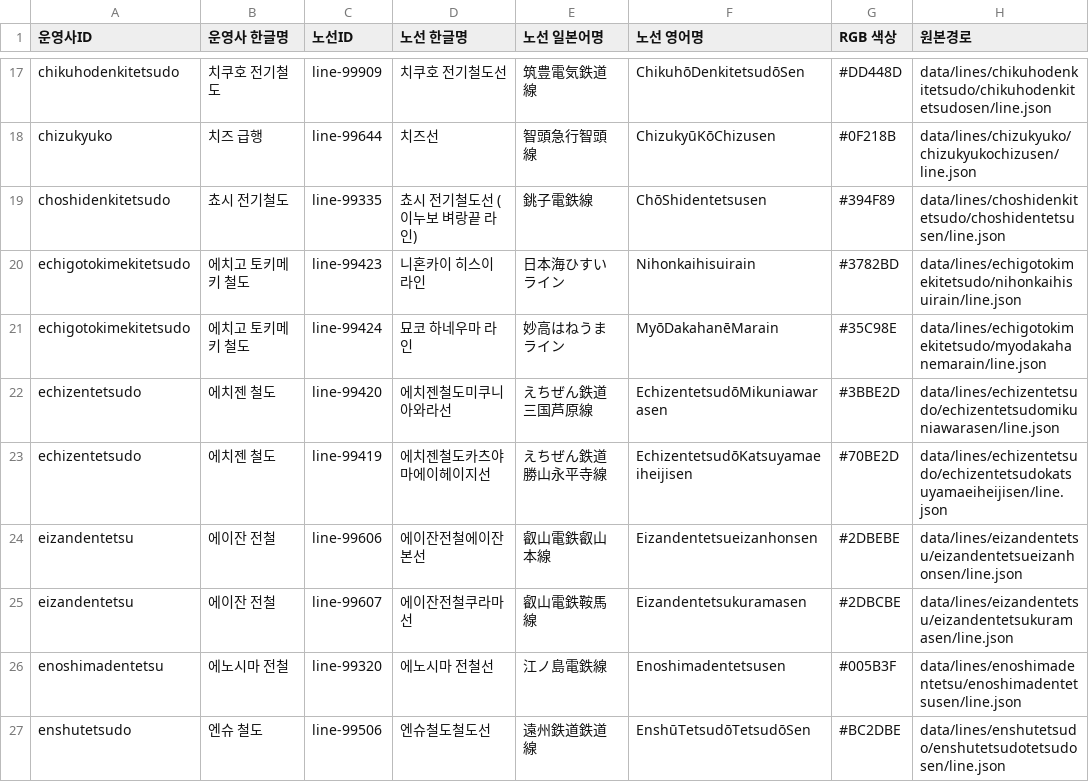
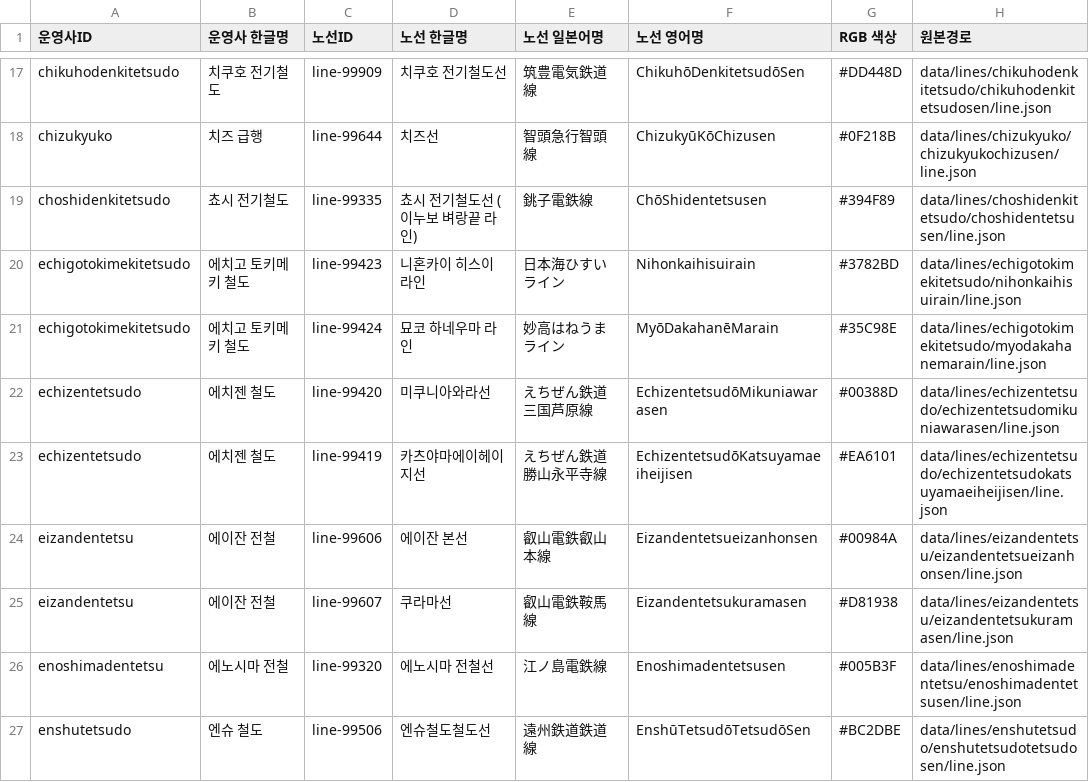
Before and after one commit to s3h0726/SUBTYPE, a CSV file: reports/korean-names/lines.csv, drawn as a sheet; only a part is shown, gaps mark what is left out.

```diff
--- a/reports/korean-names/lines.csv
+++ b/reports/korean-names/lines.csv
@@ -21,6 +21,6 @@
 "echigotokimekitetsudo","에치고 토키메키 철도","line-99424","묘코 하네우마 라인","妙高はねうまライン","MyōDakahanēMarain","#35C98E","data/lines/echigotokimekitetsudo/myodakahanemarain/line.json"
-"echizentetsudo","에치젠 철도","line-99420","에치젠철도미쿠니아와라선","えちぜん鉄道三国芦原線","EchizentetsudōMikuniawarasen","#3BBE2D","data/lines/echizentetsudo/echizentetsudomikuniawarasen/line.json"
-"echizentetsudo","에치젠 철도","line-99419","에치젠철도카츠야마에이헤이지선","えちぜん鉄道勝山永平寺線","EchizentetsudōKatsuyamaeiheijisen","#70BE2D","data/lines/echizentetsudo/echizentetsudokatsuyamaeiheijisen/line.json"
-"eizandentetsu","에이잔 전철","line-99606","에이잔전철에이잔본선","叡山電鉄叡山本線","Eizandentetsueizanhonsen","#2DBEBE","data/lines/eizandentetsu/eizandentetsueizanhonsen/line.json"
-"eizandentetsu","에이잔 전철","line-99607","에이잔전철쿠라마선","叡山電鉄鞍馬線","Eizandentetsukuramasen","#2DBCBE","data/lines/eizandentetsu/eizandentetsukuramasen/line.json"
+"echizentetsudo","에치젠 철도","line-99420","미쿠니아와라선","えちぜん鉄道三国芦原線","EchizentetsudōMikuniawarasen","#00388D","data/lines/echizentetsudo/echizentetsudomikuniawarasen/line.json"
+"echizentetsudo","에치젠 철도","line-99419","카츠야마에이헤이지선","えちぜん鉄道勝山永平寺線","EchizentetsudōKatsuyamaeiheijisen","#EA6101","data/lines/echizentetsudo/echizentetsudokatsuyamaeiheijisen/line.json"
+"eizandentetsu","에이잔 전철","line-99606","에이잔 본선","叡山電鉄叡山本線","Eizandentetsueizanhonsen","#00984A","data/lines/eizandentetsu/eizandentetsueizanhonsen/line.json"
+"eizandentetsu","에이잔 전철","line-99607","쿠라마선","叡山電鉄鞍馬線","Eizandentetsukuramasen","#D81938","data/lines/eizandentetsu/eizandentetsukuramasen/line.json"
 "enoshimadentetsu","에노시마 전철","line-99320","에노시마 전철선","江ノ島電鉄線","Enoshimadentetsusen","#005B3F","data/lines/enoshimadentetsu/enoshimadentetsusen/line.json"
```
Also changed, not shown: 3 other files.
